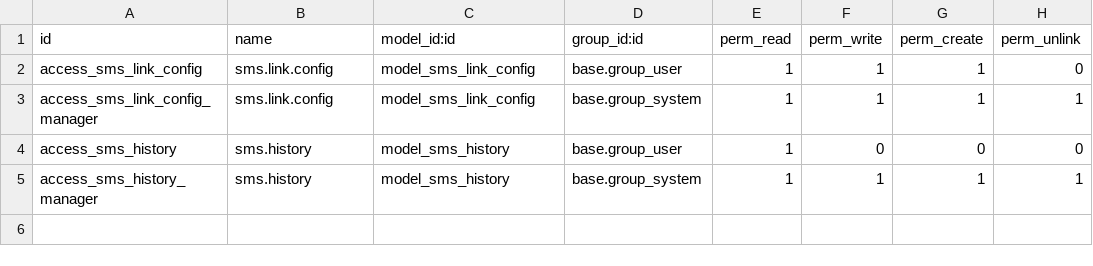
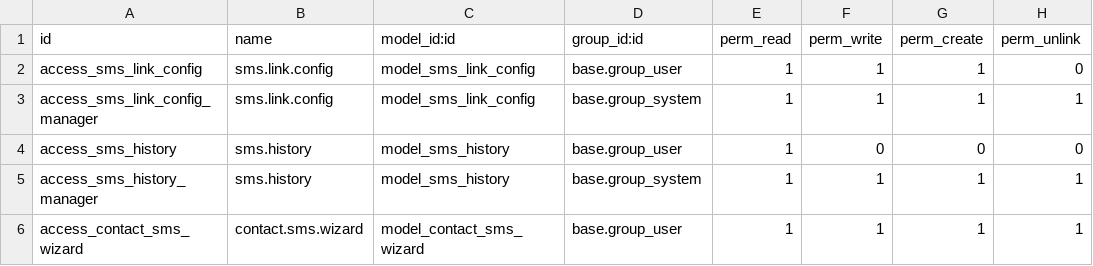
Before and after one commit to viodragos/Odoo18_SMSLink, a CSV file: security/ir.model.access.csv, drawn as a sheet; the diff names each change by its address in the sheet, - before the commit and + after, or states it on an @@ line.

Commit message:
Add SMS Wizard for Contacts and fix module structure

```diff
--- a/security/ir.model.access.csv
+++ b/security/ir.model.access.csv
+row 6: access_contact_sms_wizard | contact.sms.wizard | model_contact_sms_wizard | base.group_user | 1 | 1 | 1 | 1
```
Also changed, not shown: 8 other files.
